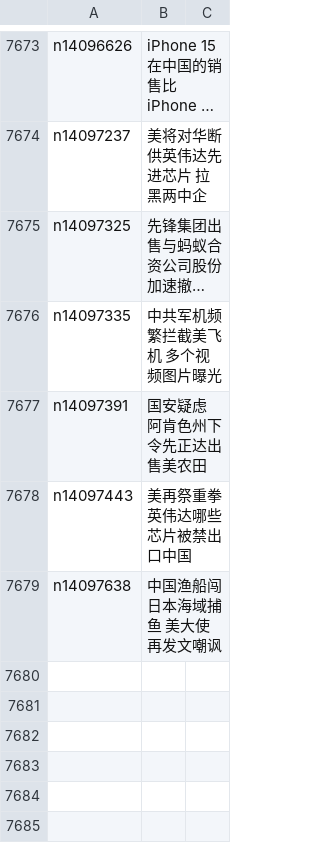
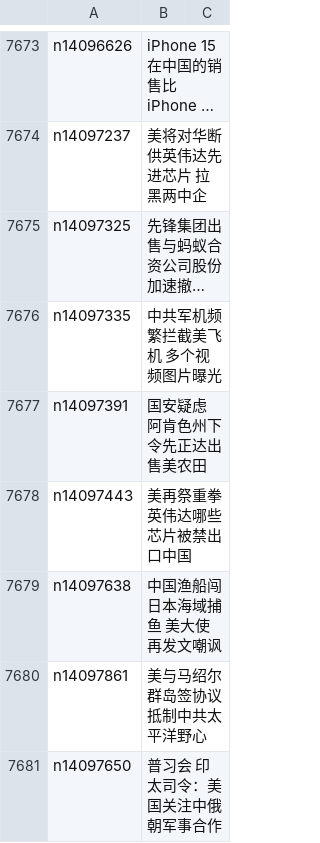
Before and after one commit to epic-marker/epoch-news, a CSV file: indexes/nf1412576.csv, drawn as a sheet; only a part is shown, gaps mark what is left out; long unchanged cells end in …; the diff names each change by its address in the sheet, - before the commit and + after, or states it on an @@ line.

```diff
--- a/indexes/nf1412576.csv
+++ b/indexes/nf1412576.csv
+row 7680: n14097861 | 美与马绍尔群岛签协议 抵制中共太平洋野心
+row 7681: n14097650 | 普习会 印太司令：美国关注中俄朝军事合作
```
Also changed, not shown: indexes/ncid1078159.csv, indexes/ncid282.csv, 37 other files.
